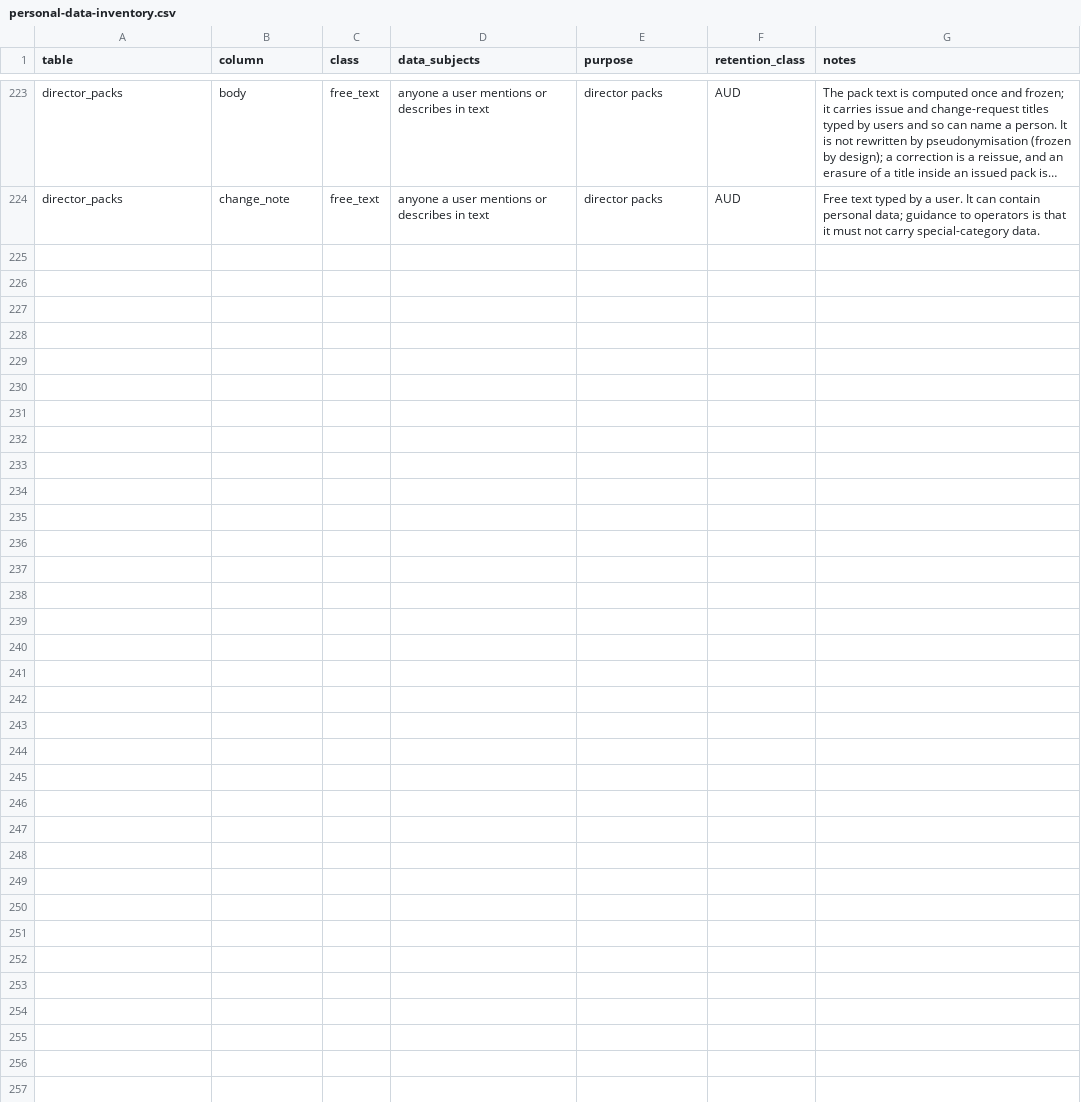
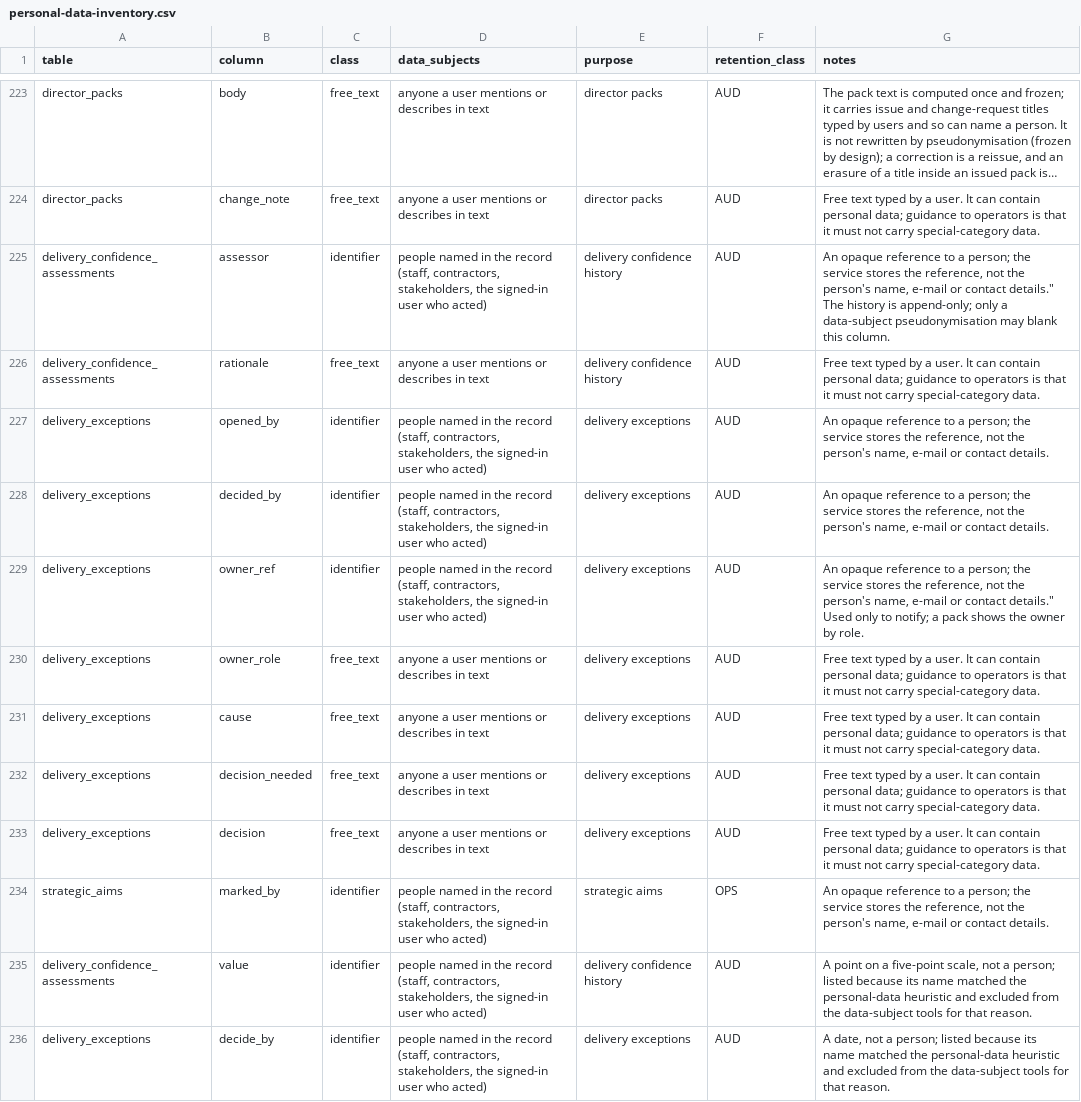
Before and after one commit to project-portfolio-management/project-portfolio-management, a CSV file: governance/personal-data-inventory.csv, drawn as a sheet; only a part is shown, gaps mark what is left out; long unchanged cells end in …; the diff names each change by its address in the sheet, - before the commit and + after, or states it on an @@ line.

```diff
--- a/governance/personal-data-inventory.csv
+++ b/governance/personal-data-inventory.csv
+row 225: delivery_confidence_assessments | assessor | identifier | people named in the record (staff, contractors, stakeholders, the signed-in user who acted) | delivery confidence history | AUD | An opaque reference to a person; the service stores the reference, not the person's name, e-mail or contact details." The history is append-only; only a data-subject pseudonymisation may blank this column.
+row 226: delivery_confidence_assessments | rationale | free_text | anyone a user mentions or describes in text | delivery confidence history | AUD | Free text typed by a user. It can contain personal data; guidance to operators is that it must not carry special-category data.
+row 227: delivery_exceptions | opened_by | identifier | people named in the record (staff, contractors, stakeholders, the signed-in user who acted) | delivery exceptions | AUD | An opaque reference to a person; the service stores the reference, not the person's name, e-mail or contact details.
+row 228: delivery_exceptions | decided_by | identifier | people named in the record (staff, contractors, stakeholders, the signed-in user who acted) | delivery exceptions | AUD | An opaque reference to a person; the service stores the reference, not the person's name, e-mail or contact details.
+row 229: delivery_exceptions | owner_ref | identifier | people named in the record (staff, contractors, stakeholders, the signed-in user who acted) | delivery exceptions | AUD | An opaque reference to a person; the service stores the reference, not the person's name, e-mail or contact details." Used only to notify; a pack shows the owner by role.
+row 230: delivery_exceptions | owner_role | free_text | anyone a user mentions or describes in text | delivery exceptions | AUD | Free text typed by a user. It can contain personal data; guidance to operators is that it must not carry special-category data.
+row 231: delivery_exceptions | cause | free_text | anyone a user mentions or describes in text | delivery exceptions | AUD | Free text typed by a user. It can contain personal data; guidance to operators is that it must not carry special-category data.
+row 232: delivery_exceptions | decision_needed | free_text | anyone a user mentions or describes in text | delivery exceptions | AUD | Free text typed by a user. It can contain personal data; guidance to operators is that it must not carry special-category data.
+row 233: delivery_exceptions | decision | free_text | anyone a user mentions or describes in text | delivery exceptions | AUD | Free text typed by a user. It can contain personal data; guidance to operators is that it must not carry special-category data.
+row 234: strategic_aims | marked_by | identifier | people named in the record (staff, contractors, stakeholders, the signed-in user who acted) | strategic aims | OPS | An opaque reference to a person; the service stores the reference, not the person's name, e-mail or contact details.
+row 235: delivery_confidence_assessments | value | identifier | people named in the record (staff, contractors, stakeholders, the signed-in user who acted) | delivery confidence history | AUD | A point on a five-point scale, not a person; listed because its name matched the personal-data heuristic and excluded from the data-subject tools for that reason.
+row 236: delivery_exceptions | decide_by | identifier | people named in the record (staff, contractors, stakeholders, the signed-in user who acted) | delivery exceptions | AUD | A date, not a person; listed because its name matched the personal-data heuristic and excluded from the data-subject tools for that reason.
```
Also changed, not shown: 25 other files.
